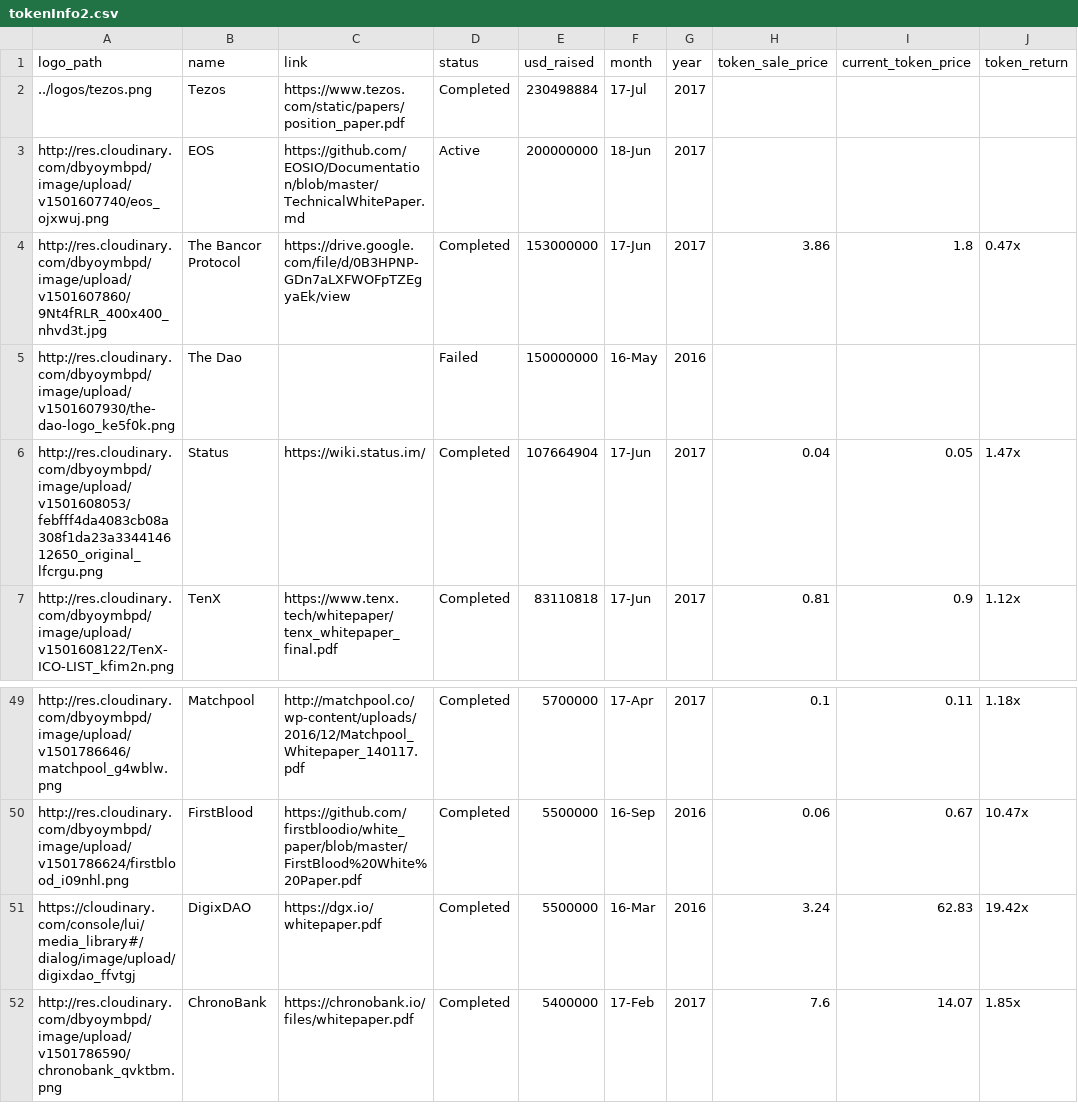
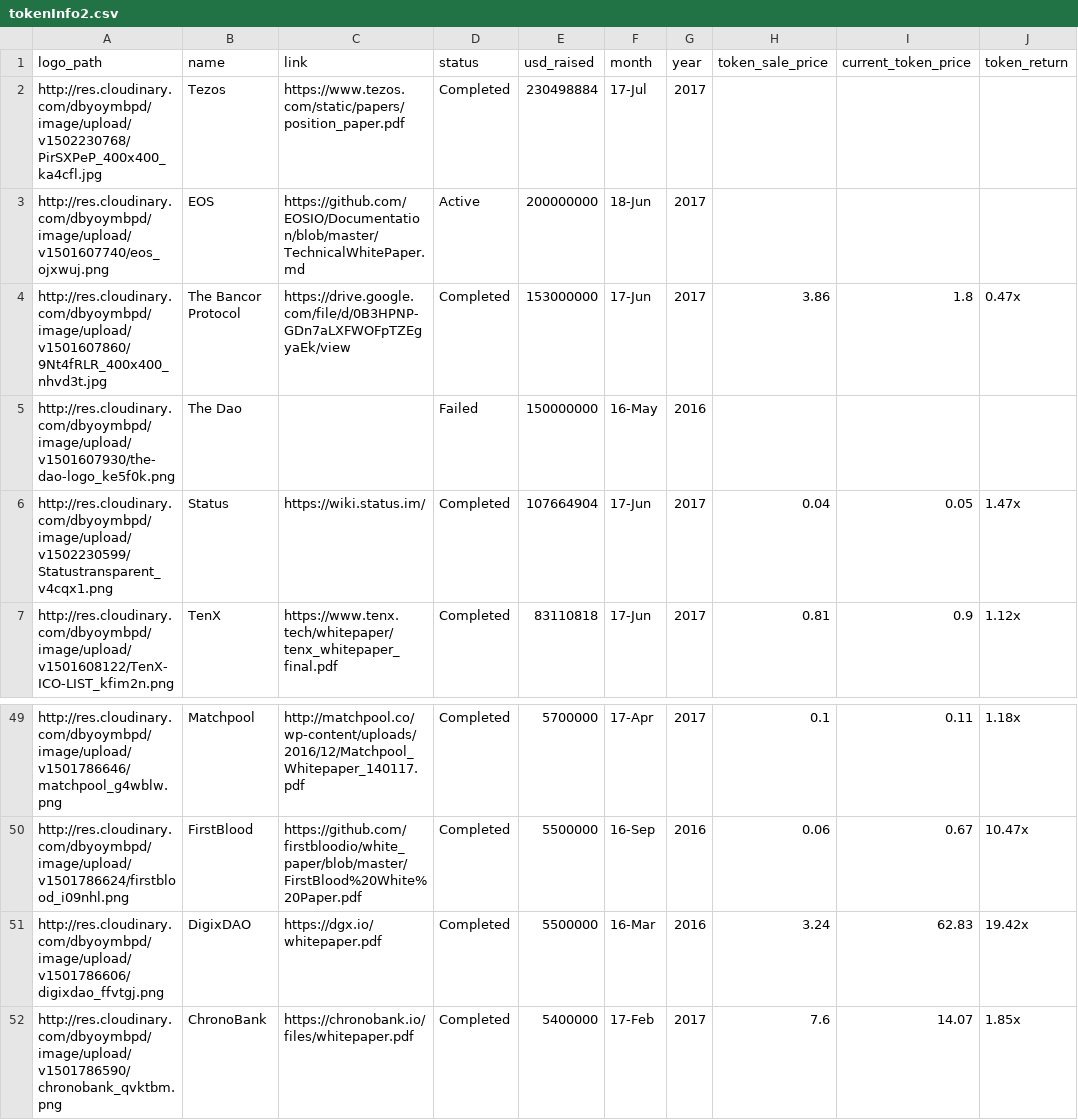
Before and after one commit to inkymaze/tokenICO, a CSV file: tokenInfo2.csv, drawn as a sheet; only a part is shown, gaps mark what is left out; the diff names each change by its address in the sheet, - before the commit and + after, or states it on an @@ line.

Commit message:
ensure logo fills are pixelated

```diff
--- a/tokenInfo2.csv
+++ b/tokenInfo2.csv
-A2 (logo_path): ../logos/tezos.png
+A2 (logo_path): http://res.cloudinary.com/dbyoymbpd/image/upload/v1502230768/PirSXPeP_400x400_ka4cfl.jpg
-A6 (logo_path): http://res.cloudinary.com/dbyoymbpd/image/upload/v1501608053/febfff4da4083cb08a308f1da23a334414612650_original_lfcrgu.png
+A6 (logo_path): http://res.cloudinary.com/dbyoymbpd/image/upload/v1502230599/Statustransparent_v4cqx1.png
-A51 (logo_path): https://cloudinary.com/console/lui/media_library#/dialog/image/upload/digixdao_ffvtgj
+A51 (logo_path): http://res.cloudinary.com/dbyoymbpd/image/upload/v1501786606/digixdao_ffvtgj.png
```
Also changed, not shown: 2 other files.
